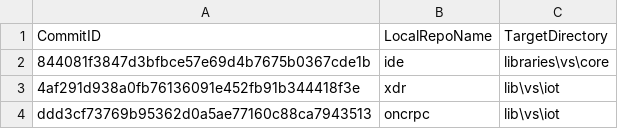
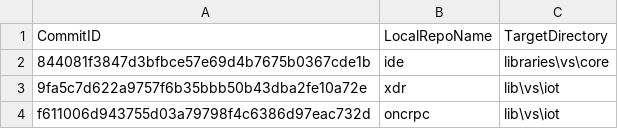
Before and after one commit to ATECoder/dn.onc.rpc, a CSV file: externalReposCommits.csv, drawn as a sheet.

```diff
--- a/externalReposCommits.csv
+++ b/externalReposCommits.csv
@@ -2,3 +2,3 @@ CommitID,LocalRepoName,TargetDirectory
 844081f3847d3bfbce57e69d4b7675b0367cde1b,ide,libraries\vs\core
-4af291d938a0fb76136091e452fb91b344418f3e,xdr,lib\vs\iot
-ddd3cf73769b95362d0a5ae77160c88ca7943513,oncrpc,lib\vs\iot
+9fa5c7d622a9757f6b35bbb50b43dba2fe10a72e,xdr,lib\vs\iot
+f611006d943755d03a79798f4c6386d97eac732d,oncrpc,lib\vs\iot
```
Also changed, not shown: 7 other files.
